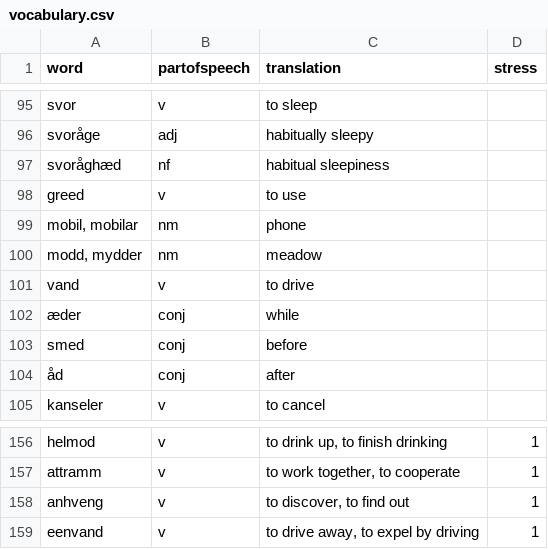
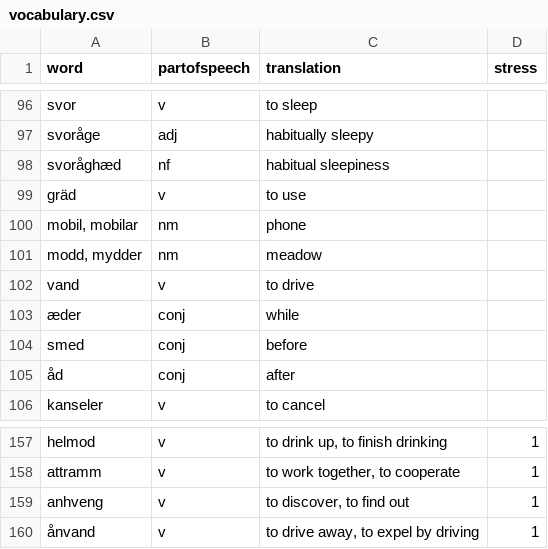
Before and after one commit to roelchristian/niklorsk, a CSV file: vocabulary/vocabulary.csv, drawn as a sheet; only a part is shown, gaps mark what is left out; the diff covers the shown part only.

```diff
--- a/vocabulary/vocabulary.csv
+++ b/vocabulary/vocabulary.csv
@@ -97,3 +98,3 @@ svoråge;adj;habitually sleepy;
 svoråghæd;nf;habitual sleepiness;
-greed;v;to use;
+gräd;v;to use;
 mobil, mobilar;nm;phone;
@@ -158,2 +159,2 @@ attramm;v;to work together, to cooperate;1
 anhveng;v;to discover, to find out;1
-eenvand;v;to drive away, to expel by driving;1
+ånvand;v;to drive away, to expel by driving;1
```
Also changed, not shown: 1 added row and 8 edited cells elsewhere in this file, 6 other files.
